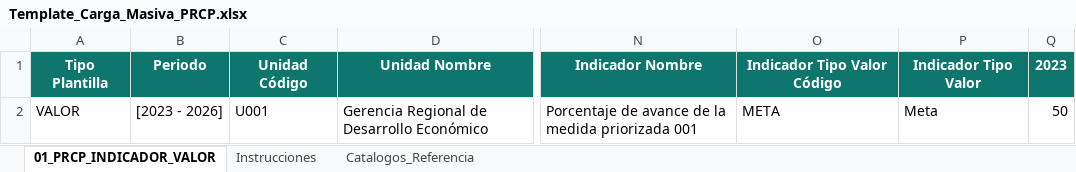
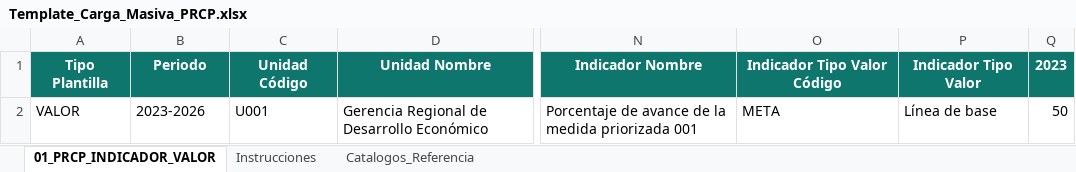
Before and after one commit to jchongs80/frontendDashboardGoreSM, an Excel workbook: public/plantillas/Template_Carga_Masiva_PRCP.xlsx, sheet 01_PRCP_INDICADOR_VALOR, drawn as a sheet; only a part is shown, gaps mark what is left out; values as stored, in another font and other column widths than the file's, no borders; the diff names each change by its address in the sheet, - before the commit and + after, or states it on an @@ line.

```diff
--- a/public/plantillas/Template_Carga_Masiva_PRCP.xlsx (sheet 01_PRCP_INDICADOR_VALOR)
+++ b/public/plantillas/Template_Carga_Masiva_PRCP.xlsx (sheet 01_PRCP_INDICADOR_VALOR)
-B2: [2023 - 2026]
+B2: 2023-2026
-P2: Meta
+P2: Línea de base
```
Also changed, not shown: public/plantillas/Template_Carga_Masiva_AG.xlsx, public/plantillas/Template_Carga_Masiva_PDRC.xlsx, 5 other files.
